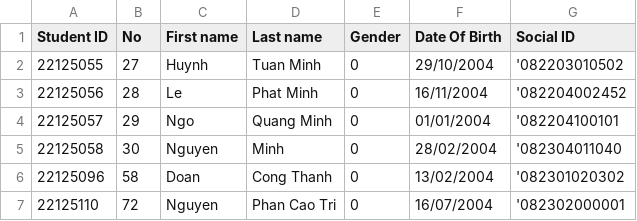
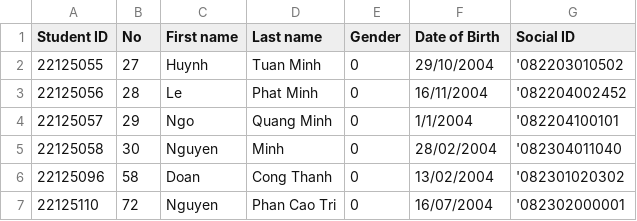
Before and after one commit to phuotato/CS162_Project, a CSV file: Data/School Year/2022-2023/Class/22TT2.csv (was StudentProfile/22TT2.csv), drawn as a sheet.

Commit message:
Linked class
- Fixing bugs in school year
- Class now being linked together

```diff
--- a/StudentProfile/22TT2.csv
+++ b/Data/School Year/2022-2023/Class/22TT2.csv
@@ -1,5 +1,5 @@
-Student ID,No,First name,Last name,Gender,Date Of Birth,Social ID
+Student ID,No,First name,Last name,Gender,Date of Birth,Social ID
 22125055,27,Huynh,Tuan Minh,0,29/10/2004,'082203010502
 22125056,28,Le,Phat Minh,0,16/11/2004,'082204002452
-22125057,29,Ngo,Quang Minh,0,01/01/2004,'082204100101
+22125057,29,Ngo,Quang Minh,0,1/1/2004,'082204100101
 22125058,30,Nguyen,Minh,0,28/02/2004,'082304011040
```
Also changed, not shown: 18 other files.
